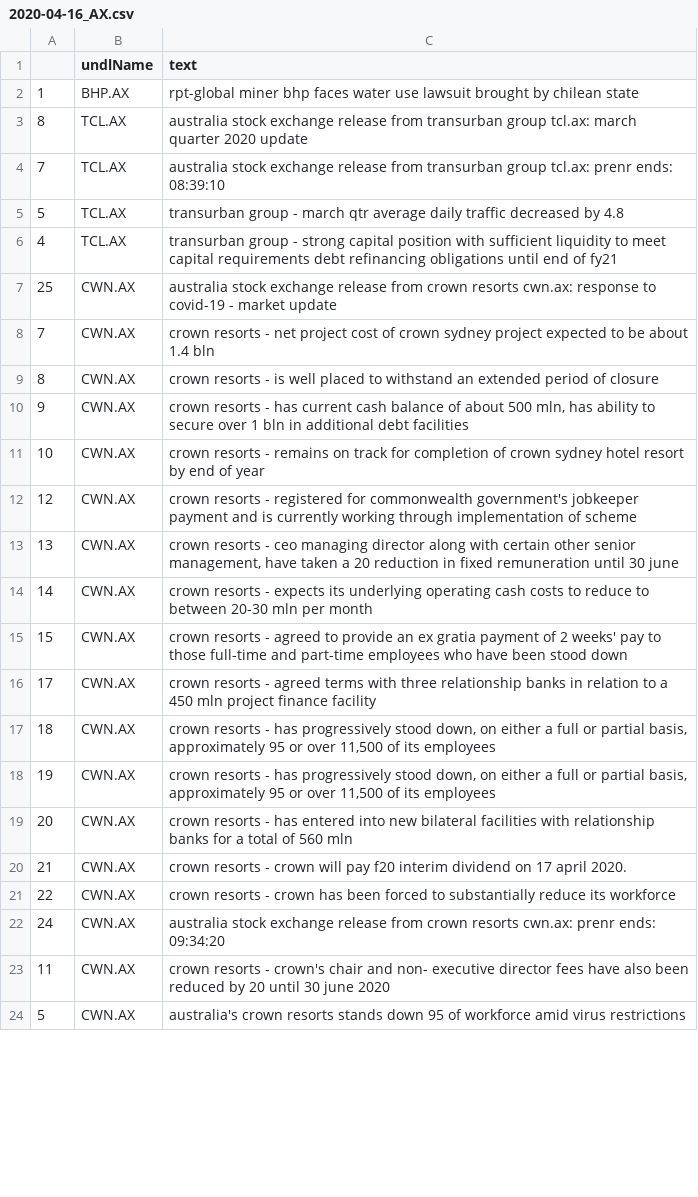
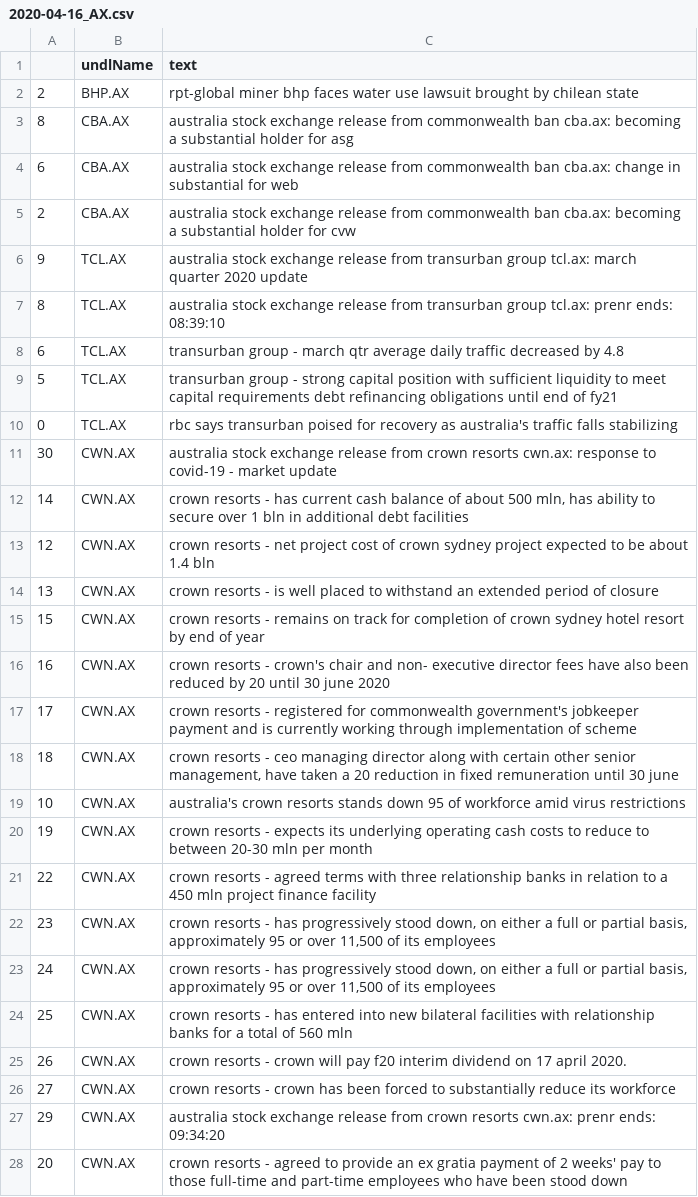
Before and after one commit to hoichunlaw/EventDriven, a CSV file: result/2020-04-16_AX.csv, drawn as a sheet; only a part is shown; the diff covers the shown part only.

```diff
--- a/result/2020-04-16_AX.csv
+++ b/result/2020-04-16_AX.csv
@@ -1,24 +1,28 @@
 ,undlName,text
-1,BHP.AX,rpt-global miner bhp faces water use lawsuit brought by chilean state
-8,TCL.AX,australia stock exchange release from transurban group tcl.ax: march quarter 2020 update
-7,TCL.AX,australia stock exchange release from transurban group tcl.ax: prenr ends: 08:39:10
-5,TCL.AX,transurban group -  march qtr average daily traffic decreased by 4.8
-4,TCL.AX,transurban group - strong capital position with sufficient liquidity to meet capital requirements  debt refinancing obligations until end of fy21
-25,CWN.AX,australia stock exchange release from crown resorts cwn.ax: response to covid-19 - market update
-7,CWN.AX,crown resorts  - net project cost of crown sydney project expected to be about 1.4 bln
-8,CWN.AX,crown resorts  - is well placed to withstand an extended period of closure
-9,CWN.AX,"crown resorts  - has current cash balance of about 500 mln, has ability to secure over 1 bln in additional debt facilities"
-10,CWN.AX,crown resorts  - remains on track for completion of crown sydney hotel resort by end of year
-12,CWN.AX,crown resorts  - registered for commonwealth government's jobkeeper payment and is currently working through implementation of scheme
-13,CWN.AX,"crown resorts  - ceo  managing director along with certain other senior management, have taken a 20 reduction in fixed remuneration until 30 june"
-14,CWN.AX,crown resorts  - expects its underlying operating cash costs to reduce to between 20-30 mln per month
-15,CWN.AX,crown resorts  - agreed to provide an ex gratia payment of 2 weeks' pay to those full-time and part-time employees who have been stood down
-17,CWN.AX,crown resorts  - agreed terms with three relationship banks in relation to a 450 mln project finance facility
-18,CWN.AX,"crown resorts  - has progressively stood down, on either a full or partial basis, approximately 95 or over 11,500 of its employees"
-19,CWN.AX,"crown resorts  - has progressively stood down, on either a full or partial basis, approximately 95 or over 11,500 of its employees"
-20,CWN.AX,crown resorts  - has entered into new bilateral facilities with relationship banks for a total of 560 mln
-21,CWN.AX,crown resorts  - crown will pay f20 interim dividend on 17 april 2020.
-22,CWN.AX,crown resorts  - crown has been forced to substantially reduce its workforce
-24,CWN.AX,australia stock exchange release from crown resorts cwn.ax: prenr ends: 09:34:20
-11,CWN.AX,crown resorts  - crown's chair and non- executive director fees have also been reduced by 20 until 30 june 2020
-5,CWN.AX,australia's crown resorts stands down 95 of workforce amid virus restrictions
+2,BHP.AX,rpt-global miner bhp faces water use lawsuit brought by chilean state
+8,CBA.AX,australia stock exchange release from commonwealth ban cba.ax: becoming a substantial holder for asg
+6,CBA.AX,australia stock exchange release from commonwealth ban cba.ax: change in substantial  for web
+2,CBA.AX,australia stock exchange release from commonwealth ban cba.ax: becoming a substantial holder for cvw
+9,TCL.AX,australia stock exchange release from transurban group tcl.ax: march quarter 2020 update
+8,TCL.AX,australia stock exchange release from transurban group tcl.ax: prenr ends: 08:39:10
+6,TCL.AX,transurban group -  march qtr average daily traffic decreased by 4.8
+5,TCL.AX,transurban group - strong capital position with sufficient liquidity to meet capital requirements  debt refinancing obligations until end of fy21
+0,TCL.AX,rbc says transurban poised for recovery as australia's traffic falls stabilizing
+30,CWN.AX,australia stock exchange release from crown resorts cwn.ax: response to covid-19 - market update
+14,CWN.AX,"crown resorts  - has current cash balance of about 500 mln, has ability to secure over 1 bln in additional debt facilities"
+12,CWN.AX,crown resorts  - net project cost of crown sydney project expected to be about 1.4 bln
+13,CWN.AX,crown resorts  - is well placed to withstand an extended period of closure
+15,CWN.AX,crown resorts  - remains on track for completion of crown sydney hotel resort by end of year
+16,CWN.AX,crown resorts  - crown's chair and non- executive director fees have also been reduced by 20 until 30 june 2020
+17,CWN.AX,crown resorts  - registered for commonwealth government's jobkeeper payment and is currently working through implementation of scheme
+18,CWN.AX,"crown resorts  - ceo  managing director along with certain other senior management, have taken a 20 reduction in fixed remuneration until 30 june"
+10,CWN.AX,australia's crown resorts stands down 95 of workforce amid virus restrictions
+19,CWN.AX,crown resorts  - expects its underlying operating cash costs to reduce to between 20-30 mln per month
+22,CWN.AX,crown resorts  - agreed terms with three relationship banks in relation to a 450 mln project finance facility
+23,CWN.AX,"crown resorts  - has progressively stood down, on either a full or partial basis, approximately 95 or over 11,500 of its employees"
+24,CWN.AX,"crown resorts  - has progressively stood down, on either a full or partial basis, approximately 95 or over 11,500 of its employees"
+25,CWN.AX,crown resorts  - has entered into new bilateral facilities with relationship banks for a total of 560 mln
+26,CWN.AX,crown resorts  - crown will pay f20 interim dividend on 17 april 2020.
+27,CWN.AX,crown resorts  - crown has been forced to substantially reduce its workforce
+29,CWN.AX,australia stock exchange release from crown resorts cwn.ax: prenr ends: 09:34:20
+20,CWN.AX,crown resorts  - agreed to provide an ex gratia payment of 2 weeks' pay to those full-time and part-time employees who have been stood down
```
Also changed, not shown: 3 added rows, 1 removed row and 12 edited cells elsewhere in this file, 1 other file.
